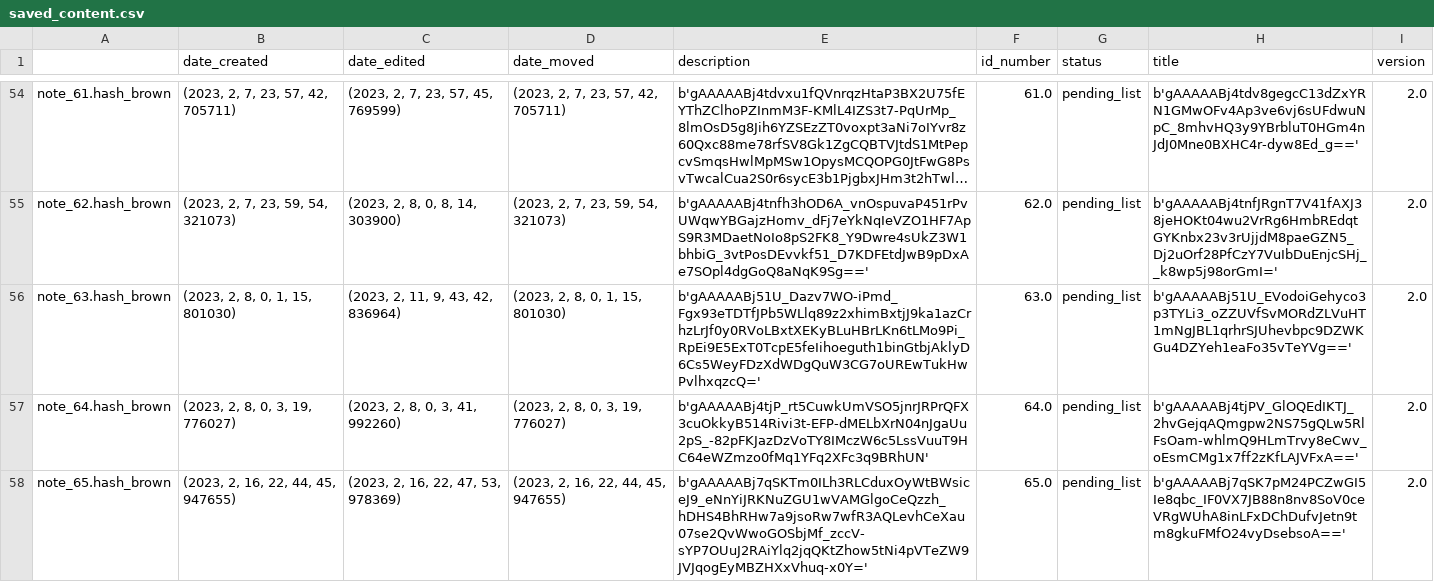
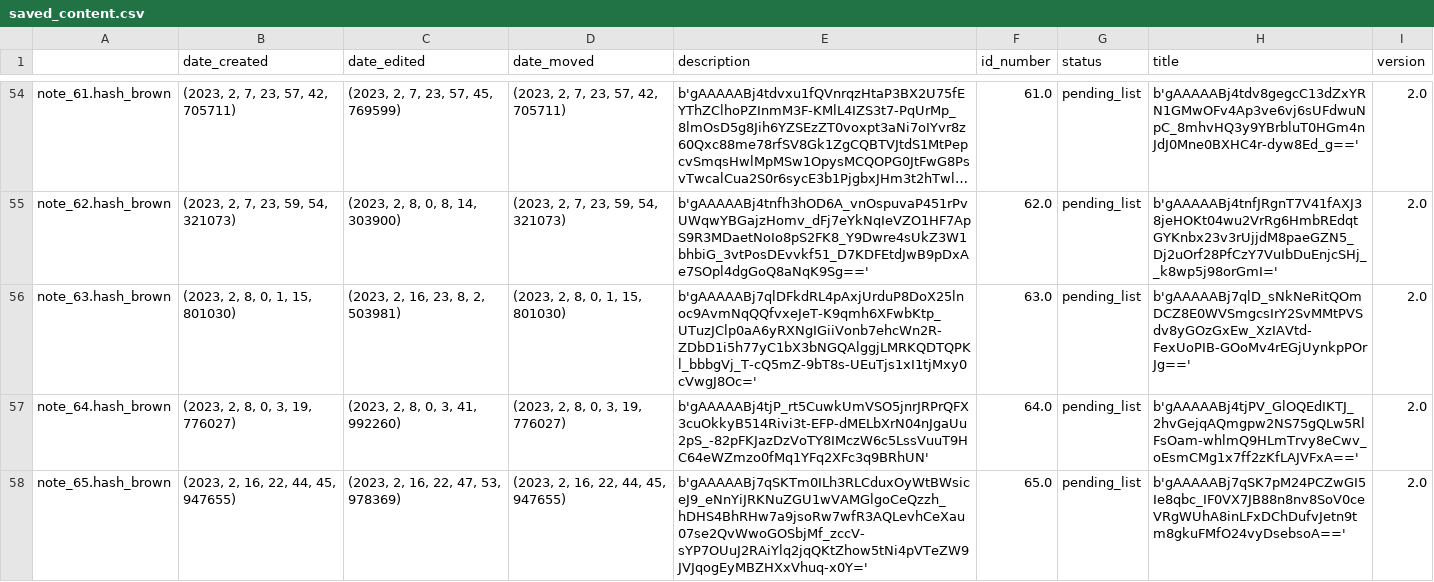
Before and after one commit to Mazchoo/ToDoQt, a CSV file: SavedToDo/saved_content.csv, drawn as a sheet; only a part is shown, gaps mark what is left out; long unchanged cells end in …; the diff names each change by its address in the sheet, - before the commit and + after, or states it on an @@ line.

Commit message:
Updated ToDo items

```diff
--- a/SavedToDo/saved_content.csv
+++ b/SavedToDo/saved_content.csv
-C56 (date_edited): (2023, 2, 11, 9, 43, 42, 836964)
+C56 (date_edited): (2023, 2, 16, 23, 8, 2, 503981)
-E56 (description): b'gAAAAABj51U_Dazv7WO-iPmd_Fgx93eTDTfJPb5WLlq89z2xhimBxtjJ9ka1azCrhzLrJf0y0RVoLBxtXEKyBLuHBrLKn6tLMo9Pi_RpEi9E5ExT0TcpE5feIihoeguth1binGtbjAklyD6Cs5WeyFDzXdWDgQuW3CG7oUREwTukHwPvlhxqzcQ='
+E56 (description): b'gAAAAABj7qlDFkdRL4pAxjUrduP8DoX25lnoc9AvmNqQQfvxeJeT-K9qmh6XFwbKtp_UTuzJClp0aA6yRXNgIGiiVonb7ehcWn2R-ZDbD1i5h77yC1bX3bNGQAlggjLMRKQDTQPKl_bbbgVj_T-cQ5mZ-9bT8s-UEuTjs1xI1tjMxy0cVwgJ8Oc='
-H56 (title): b'gAAAAABj51U_EVodoiGehyco3p3TYLi3_oZZUVfSvMORdZLVuHT1mNgJBL1qrhrSJUhevbpc9DZWKGu4DZYeh1eaFo35vTeYVg=='
+H56 (title): b'gAAAAABj7qlD_sNkNeRitQOmDCZ8E0WVSmgcsIrY2SvMMtPVSdv8yGOzGxEw_XzIAVtd-FexUoPIB-GOoMv4rEGjUynkpPOrJg=='
```
